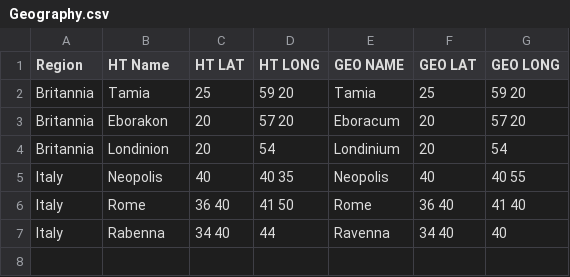
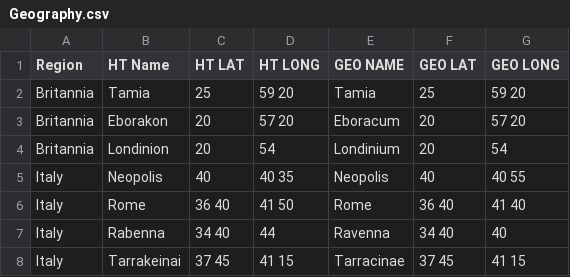
Before and after one commit to wrightgoalie/NotableCities, a CSV file: Geography.csv, drawn as a sheet; the diff names each change by its address in the sheet, - before the commit and + after, or states it on an @@ line.

Commit message:
Update Geography.csv

```diff
--- a/Geography.csv
+++ b/Geography.csv
+row 8: Italy | Tarrakeinai | 37 45 | 41 15 | Tarracinae | 37 45 | 41 15
```
